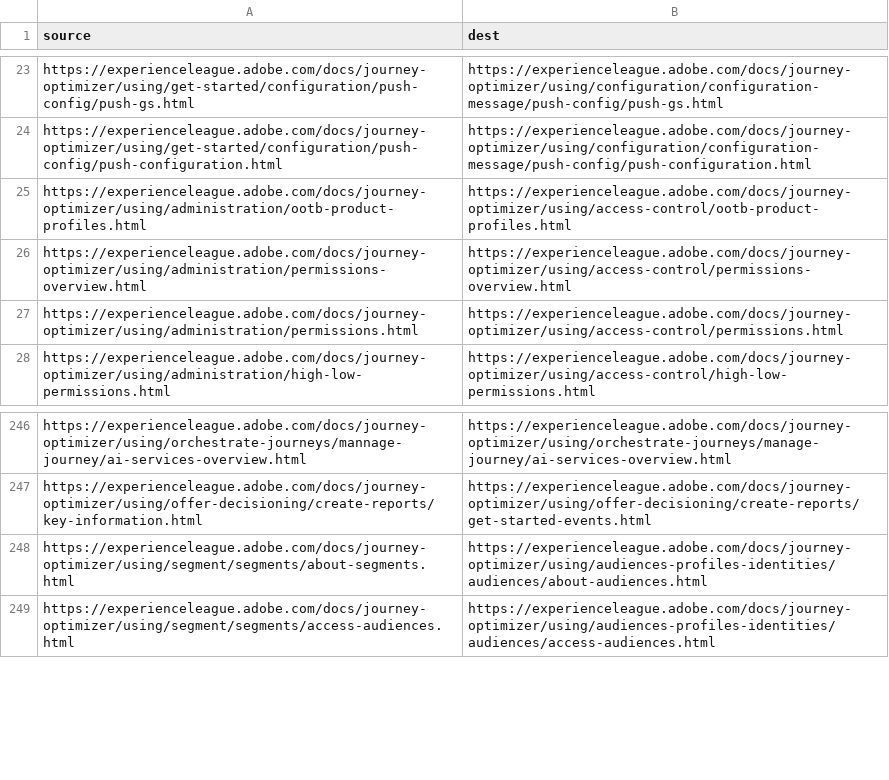
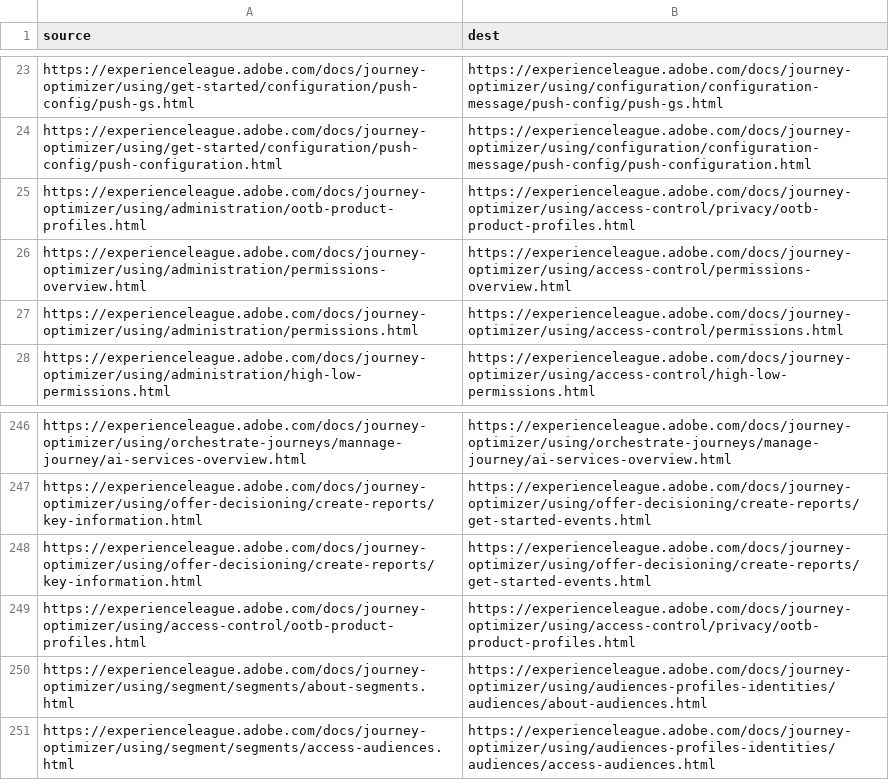
Before and after one commit to AdobeDocs/journey-optimizer.zh-Hans, a CSV file: redirects.csv, drawn as a sheet; only a part is shown, gaps mark what is left out.

Commit message:
Sync non localizable files for core commit 0e0c293b31e3b74b57b12e0ae06f6ea9eb4d0dc1

```diff
--- a/redirects.csv
+++ b/redirects.csv
@@ -24,3 +24,3 @@ https://experienceleague.adobe.com/docs/journey-optimizer/using/get-started/conf
 https://experienceleague.adobe.com/docs/journey-optimizer/using/get-started/configuration/push-config/push-configuration.html,https://experienceleague.adobe.com/docs/journey-optimizer/using/configuration/configuration-message/push-config/push-configuration.html
-https://experienceleague.adobe.com/docs/journey-optimizer/using/administration/ootb-product-profiles.html,https://experienceleague.adobe.com/docs/journey-optimizer/using/access-control/ootb-product-profiles.html
+https://experienceleague.adobe.com/docs/journey-optimizer/using/administration/ootb-product-profiles.html,https://experienceleague.adobe.com/docs/journey-optimizer/using/access-control/privacy/ootb-product-profiles.html
 https://experienceleague.adobe.com/docs/journey-optimizer/using/administration/permissions-overview.html,https://experienceleague.adobe.com/docs/journey-optimizer/using/access-control/permissions-overview.html
@@ -247,2 +247,4 @@ https://experienceleague.adobe.com/docs/journey-optimizer/using/orchestrate-jour
 https://experienceleague.adobe.com/docs/journey-optimizer/using/offer-decisioning/create-reports/key-information.html,https://experienceleague.adobe.com/docs/journey-optimizer/using/offer-decisioning/create-reports/get-started-events.html
+https://experienceleague.adobe.com/docs/journey-optimizer/using/offer-decisioning/create-reports/key-information.html,https://experienceleague.adobe.com/docs/journey-optimizer/using/offer-decisioning/create-reports/get-started-events.html
+https://experienceleague.adobe.com/docs/journey-optimizer/using/access-control/ootb-product-profiles.html,https://experienceleague.adobe.com/docs/journey-optimizer/using/access-control/privacy/ootb-product-profiles.html
 https://experienceleague.adobe.com/docs/journey-optimizer/using/segment/segments/about-segments.html,https://experienceleague.adobe.com/docs/journey-optimizer/using/audiences-profiles-identities/audiences/about-audiences.html
```
